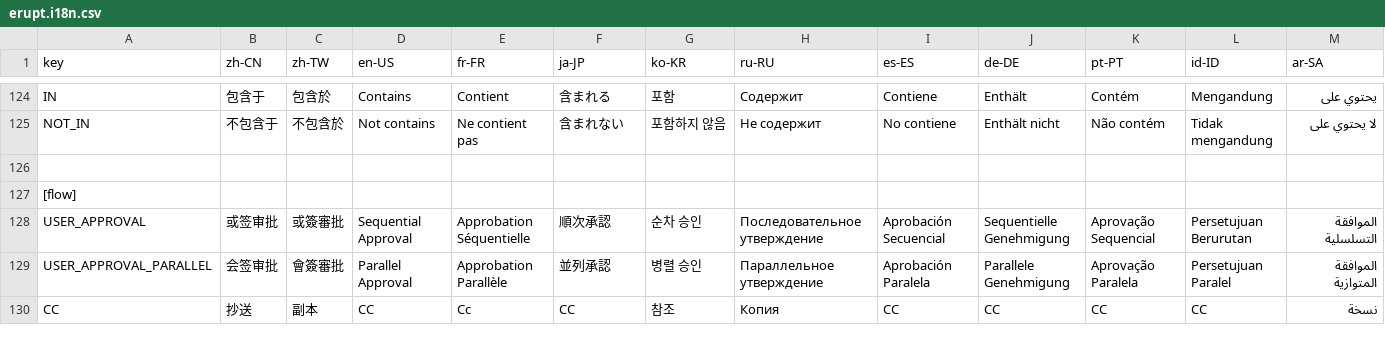
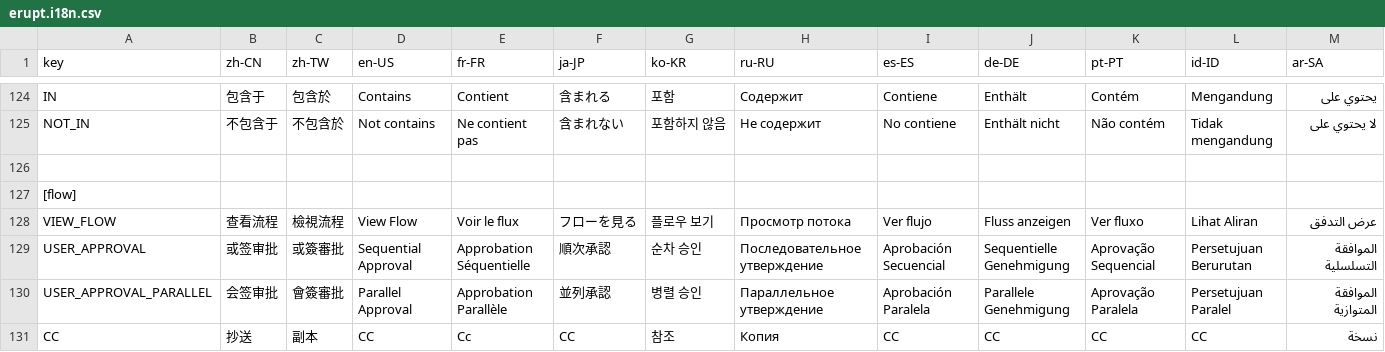
Before and after one commit to erupts/erupt-web, a CSV file: src/erupt.i18n.csv, drawn as a sheet; only a part is shown, gaps mark what is left out; the diff names each change by its address in the sheet, - before the commit and + after, or states it on an @@ line.

Commit message:
erupt 表格将会关联流程

```diff
--- a/src/erupt.i18n.csv
+++ b/src/erupt.i18n.csv
+row 128: VIEW_FLOW | 查看流程 | 檢視流程 | View Flow | Voir le flux | フローを見る | 플로우 보기 | Просмотр потока | Ver flujo | Fluss anzeigen | Ver fluxo | Lihat Aliran | عرض التدفق
```
Also changed, not shown: 1 other file.
